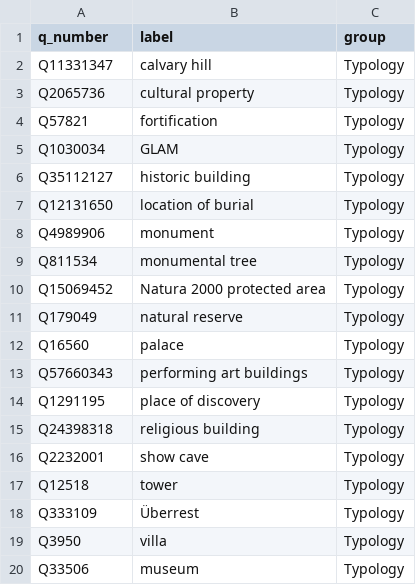
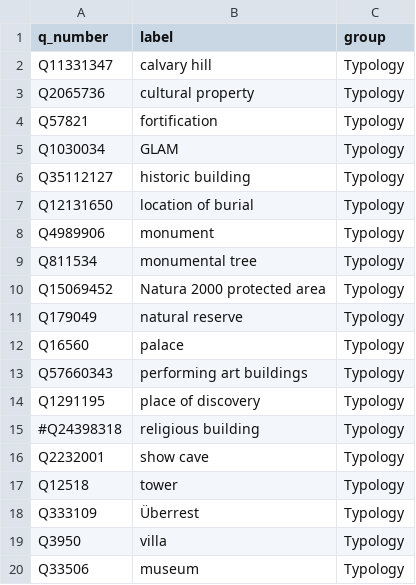
Before and after one commit to densitydesign/wlm-backend, a CSV file: server/wlm/main/WIKI_CANDIDATE_TYPES.csv, drawn as a sheet.

```diff
--- a/server/wlm/main/WIKI_CANDIDATE_TYPES.csv
+++ b/server/wlm/main/WIKI_CANDIDATE_TYPES.csv
@@ -14,3 +14,3 @@ Q57660343,performing art buildings,Typology
 Q1291195,place of discovery,Typology
-Q24398318,religious building,Typology
+#Q24398318,religious building,Typology
 Q2232001,show cave,Typology
```
Also changed, not shown: 2 other files.
